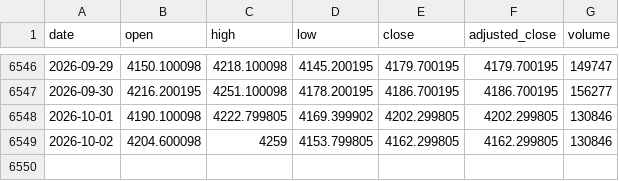
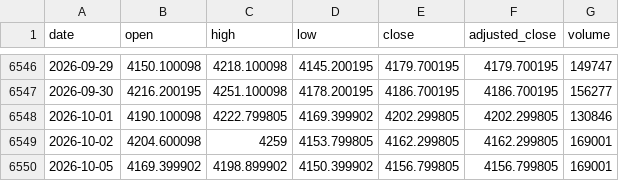
Before and after one commit to qrq3838/gold-market-monitor, a CSV file: data/comex_gold_futures.csv, drawn as a sheet; only a part is shown, gaps mark what is left out.

```diff
--- a/data/comex_gold_futures.csv
+++ b/data/comex_gold_futures.csv
@@ -6548,2 +6548,3 @@ date,open,high,low,close,adjusted_close,volume
 2026-10-01,4190.100098,4222.799805,4169.399902,4202.299805,4202.299805,130846
-2026-10-02,4204.600098,4259,4153.799805,4162.299805,4162.299805,130846
+2026-10-02,4204.600098,4259,4153.799805,4162.299805,4162.299805,169001
+2026-10-05,4169.399902,4198.899902,4150.399902,4156.799805,4156.799805,169001
```
Also changed, not shown: data/us_dollar_index.csv, 2 other files.
